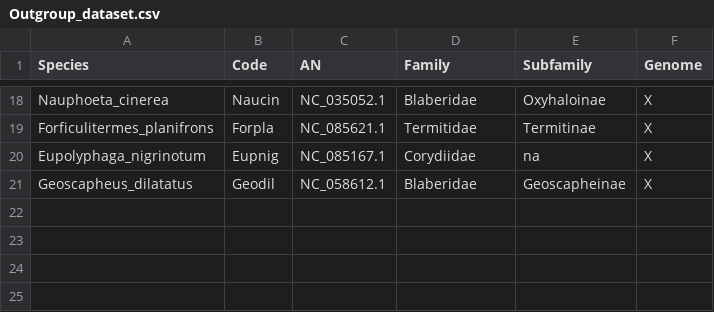
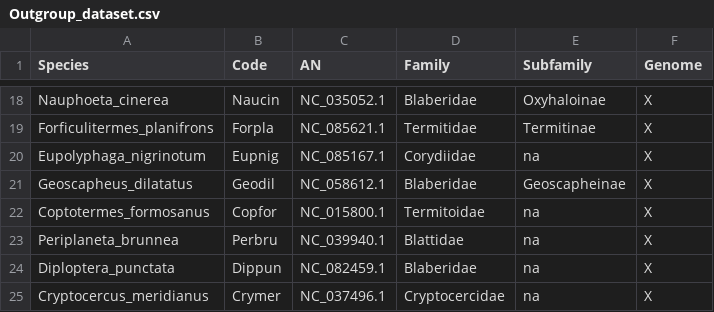
Before and after one commit to bacconipietro/Tirocinio_magistrale, a CSV file: 00_data/03_outgroups/Outgroup_dataset.csv, drawn as a sheet; only a part is shown, gaps mark what is left out; the diff names each change by its address in the sheet, - before the commit and + after, or states it on an @@ line.

Commit message:
adding possible outgroups

```diff
--- a/00_data/03_outgroups/Outgroup_dataset.csv
+++ b/00_data/03_outgroups/Outgroup_dataset.csv
+row 22: Coptotermes_formosanus | Copfor | NC_015800.1 | Termitoidae | na | X
+row 23: Periplaneta_brunnea | Perbru | NC_039940.1 | Blattidae | na | X
+row 24: Diploptera_punctata | Dippun | NC_082459.1 | Blaberidae | na | X
+row 25: Cryptocercus_meridianus | Crymer | NC_037496.1 | Cryptocercidae | na | X
```
Also changed, not shown: 00_data/03_outgroups/Outgroup_dataset.tsv.
